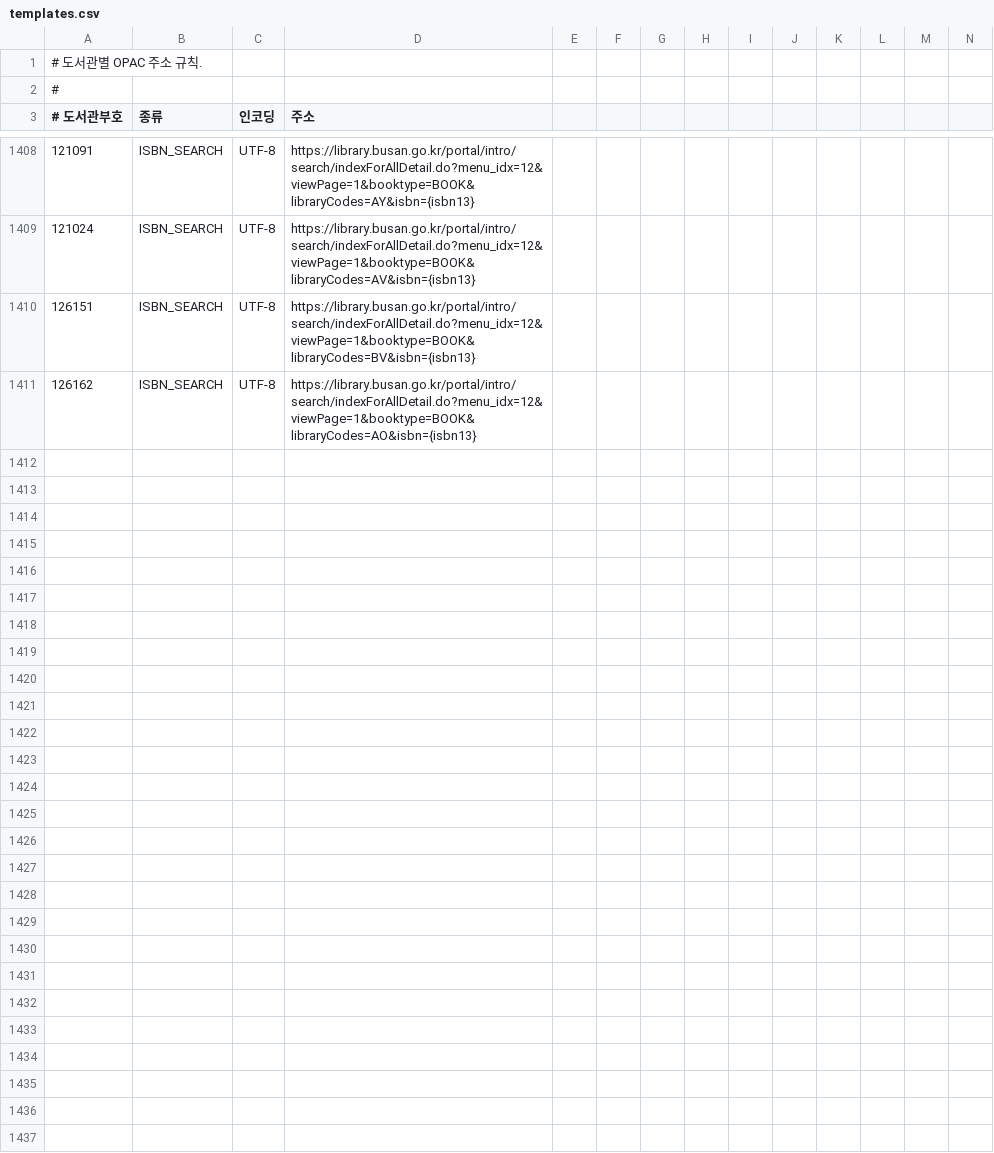
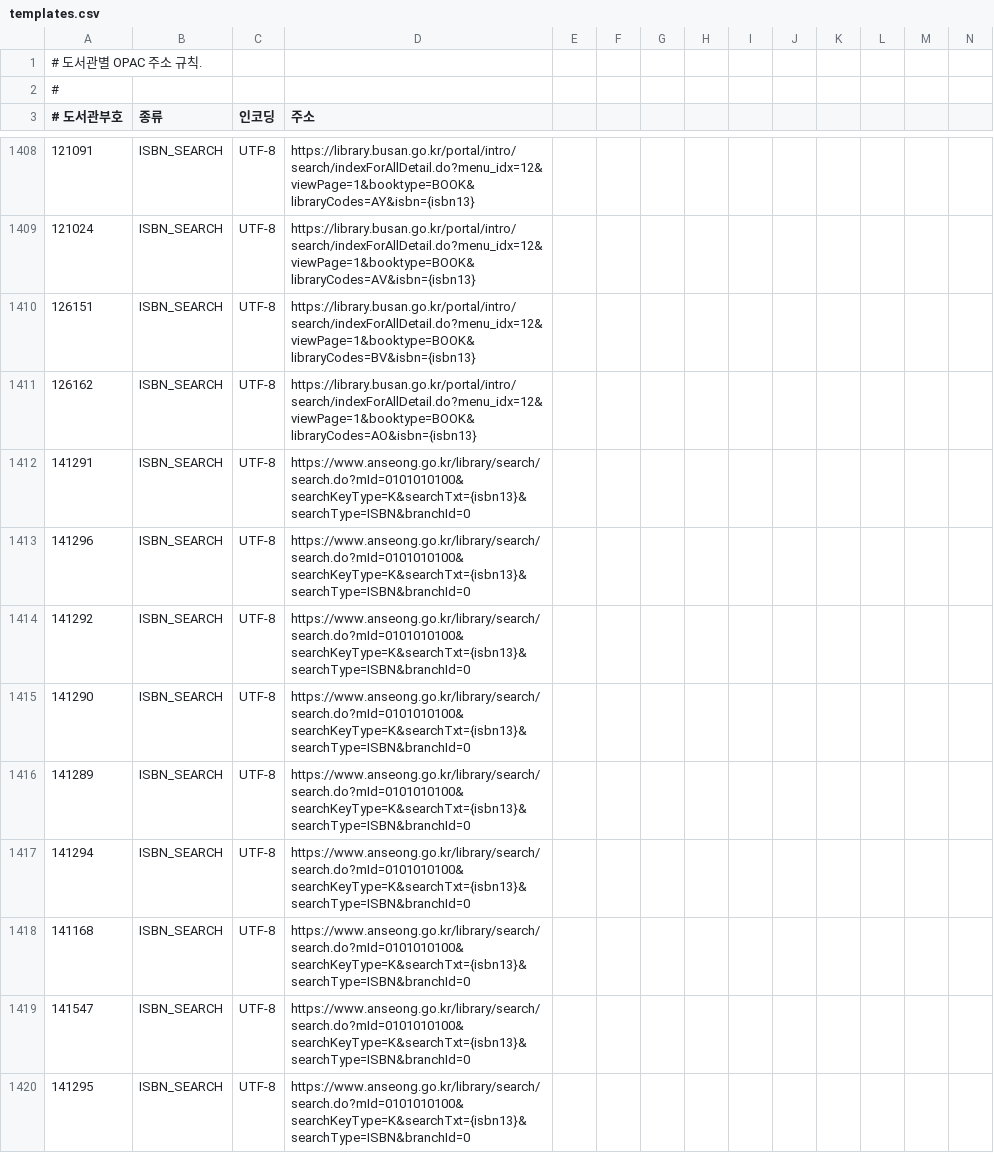
Before and after one commit to LeeeeeJY/where-is-my-book, a CSV file: backend/src/main/resources/opac/templates.csv, drawn as a sheet; only a part is shown, gaps mark what is left out; rows hold the shown columns only; the diff covers the shown part only; the diff names each change by its address in the sheet, - before the commit and + after, or states it on an @@ line.

```diff
--- a/backend/src/main/resources/opac/templates.csv
+++ b/backend/src/main/resources/opac/templates.csv
+row 1412: 141291 | ISBN_SEARCH | UTF-8 | https://www.anseong.go.kr/library/search/search.do?mId=0101010100&searchKeyType=K&searchTxt={isbn13}&searchType=ISBN&branchId=0
+row 1413: 141296 | ISBN_SEARCH | UTF-8 | https://www.anseong.go.kr/library/search/search.do?mId=0101010100&searchKeyType=K&searchTxt={isbn13}&searchType=ISBN&branchId=0
+row 1414: 141292 | ISBN_SEARCH | UTF-8 | https://www.anseong.go.kr/library/search/search.do?mId=0101010100&searchKeyType=K&searchTxt={isbn13}&searchType=ISBN&branchId=0
+row 1415: 141290 | ISBN_SEARCH | UTF-8 | https://www.anseong.go.kr/library/search/search.do?mId=0101010100&searchKeyType=K&searchTxt={isbn13}&searchType=ISBN&branchId=0
+row 1416: 141289 | ISBN_SEARCH | UTF-8 | https://www.anseong.go.kr/library/search/search.do?mId=0101010100&searchKeyType=K&searchTxt={isbn13}&searchType=ISBN&branchId=0
+row 1417: 141294 | ISBN_SEARCH | UTF-8 | https://www.anseong.go.kr/library/search/search.do?mId=0101010100&searchKeyType=K&searchTxt={isbn13}&searchType=ISBN&branchId=0
+row 1418: 141168 | ISBN_SEARCH | UTF-8 | https://www.anseong.go.kr/library/search/search.do?mId=0101010100&searchKeyType=K&searchTxt={isbn13}&searchType=ISBN&branchId=0
+row 1419: 141547 | ISBN_SEARCH | UTF-8 | https://www.anseong.go.kr/library/search/search.do?mId=0101010100&searchKeyType=K&searchTxt={isbn13}&searchType=ISBN&branchId=0
+row 1420: 141295 | ISBN_SEARCH | UTF-8 | https://www.anseong.go.kr/library/search/search.do?mId=0101010100&searchKeyType=K&searchTxt={isbn13}&searchType=ISBN&branchId=0
```
Also changed, not shown: 20 added rows elsewhere in this file, backend/src/main/resources/opac/detail-patterns.csv, 4 other files.
